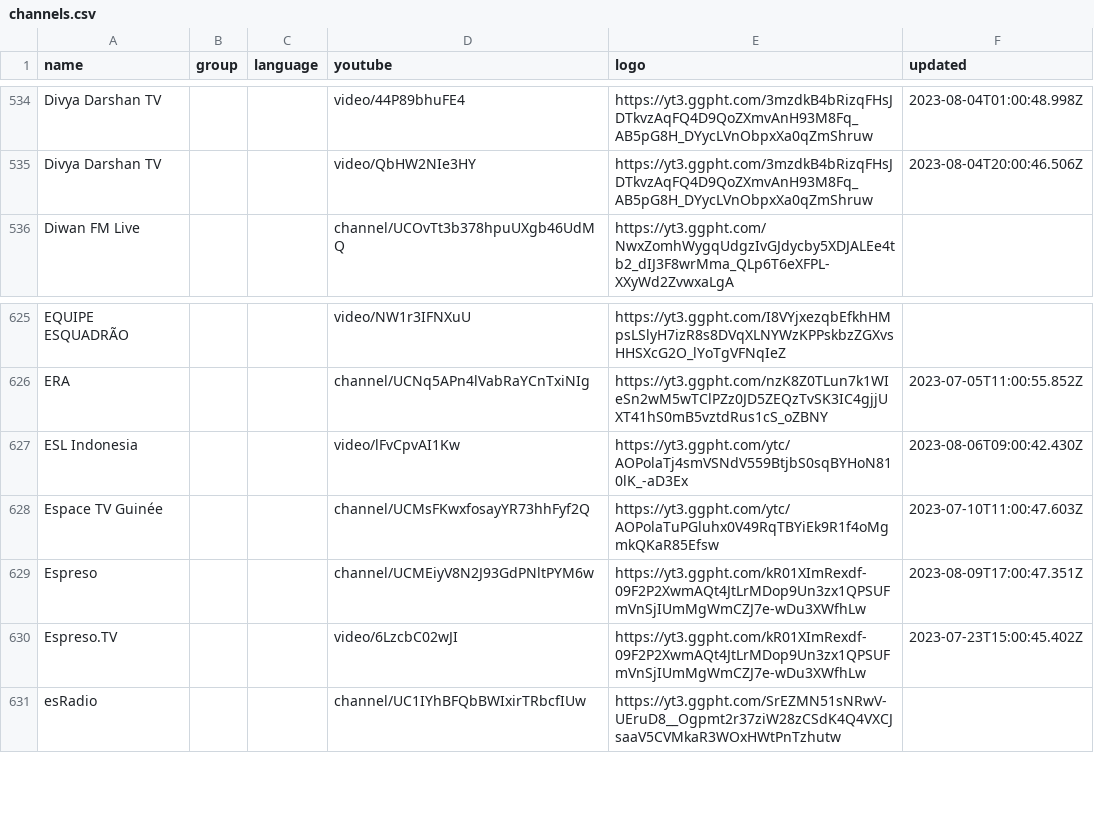
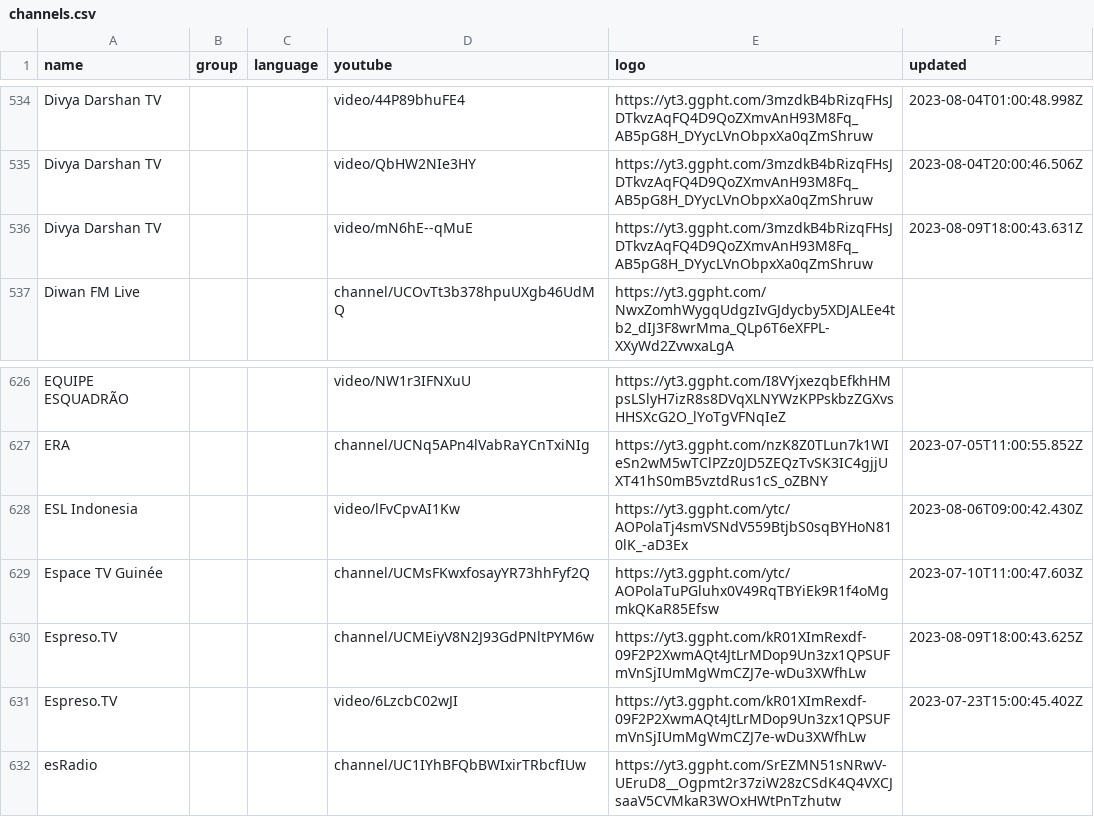
Before and after one commit to Navezjt/Navez-ST, a CSV file: channels.csv, drawn as a sheet; only a part is shown, gaps mark what is left out.

```diff
--- a/channels.csv
+++ b/channels.csv
@@ -535,2 +535,3 @@ Divya Darshan TV,,,video/44P89bhuFE4,https://yt3.ggpht.com/3mzdkB4bRizqFHsJDTkvz
 Divya Darshan TV,,,video/QbHW2NIe3HY,https://yt3.ggpht.com/3mzdkB4bRizqFHsJDTkvzAqFQ4D9QoZXmvAnH93M8Fq_AB5pG8H_DYycLVnObpxXa0qZmShruw,2023-08-04T20:00:46.506Z
+Divya Darshan TV,,,video/mN6hE--qMuE,https://yt3.ggpht.com/3mzdkB4bRizqFHsJDTkvzAqFQ4D9QoZXmvAnH93M8Fq_AB5pG8H_DYycLVnObpxXa0qZmShruw,2023-08-09T18:00:43.631Z
 Diwan FM Live,,,channel/UCOvTt3b378hpuUXgb46UdMQ,https://yt3.ggpht.com/NwxZomhWygqUdgzIvGJdycby5XDJALEe4tb2_dIJ3F8wrMma_QLp6T6eXFPL-XXyWd2ZvwxaLgA,
@@ -628,3 +629,3 @@ ESL Indonesia,,,video/lFvCpvAI1Kw,https://yt3.ggpht.com/ytc/AOPolaTj4smVSNdV559B
 Espace TV Guinée,,,channel/UCMsFKwxfosayYR73hhFyf2Q,https://yt3.ggpht.com/ytc/AOPolaTuPGluhx0V49RqTBYiEk9R1f4oMgmkQKaR85Efsw,2023-07-10T11:00:47.603Z
-Espreso,,,channel/UCMEiyV8N2J93GdPNltPYM6w,https://yt3.ggpht.com/kR01XImRexdf-09F2P2XwmAQt4JtLrMDop9Un3zx1QPSUFmVnSjIUmMgWmCZJ7e-wDu3XWfhLw,2023-08-09T17:00:47.351Z
+Espreso.TV,,,channel/UCMEiyV8N2J93GdPNltPYM6w,https://yt3.ggpht.com/kR01XImRexdf-09F2P2XwmAQt4JtLrMDop9Un3zx1QPSUFmVnSjIUmMgWmCZJ7e-wDu3XWfhLw,2023-08-09T18:00:43.625Z
 Espreso.TV,,,video/6LzcbC02wJI,https://yt3.ggpht.com/kR01XImRexdf-09F2P2XwmAQt4JtLrMDop9Un3zx1QPSUFmVnSjIUmMgWmCZJ7e-wDu3XWfhLw,2023-07-23T15:00:45.402Z
```
